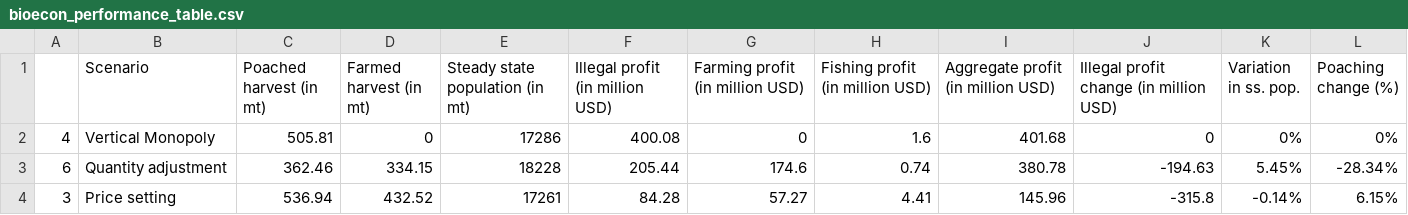
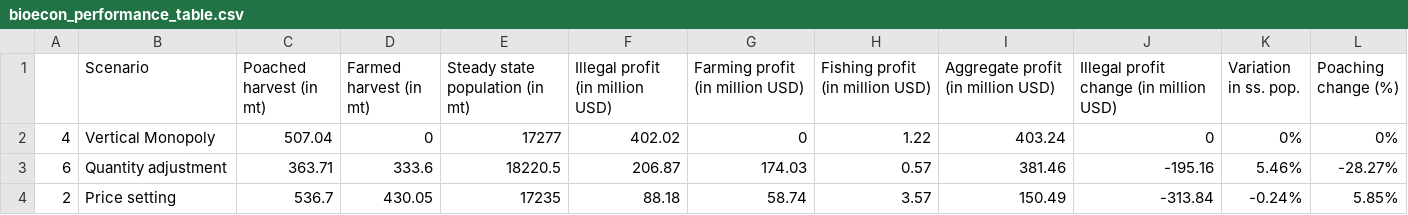
Before and after one commit to julawson/conservation_farming_totoaba, a CSV file: data/outputs/bioecon_performance_table.csv, drawn as a sheet.

```diff
--- a/data/outputs/bioecon_performance_table.csv
+++ b/data/outputs/bioecon_performance_table.csv
@@ -1,4 +1,4 @@
 "","Scenario","Poached harvest (in mt)","Farmed harvest (in mt)","Steady state population (in mt)","Illegal profit (in million USD)","Farming profit (in million USD)","Fishing profit (in million USD)","Aggregate profit (in million USD)","Illegal profit change (in million USD)","Variation in ss. pop.","Poaching change (%)"
-"4","Vertical Monopoly",505.81,0,17286,400.08,0,1.6,401.68,0,"0%","0%"
-"6","Quantity adjustment",362.46,334.15,18228,205.44,174.6,0.74,380.78,-194.63,"5.45%","-28.34%"
-"3","Price setting",536.94,432.52,17261,84.28,57.27,4.41,145.96,-315.8,"-0.14%","6.15%"
+"4","Vertical Monopoly",507.04,0,17277,402.02,0,1.22,403.24,0,"0%","0%"
+"6","Quantity adjustment",363.71,333.6,18220.5,206.87,174.03,0.57,381.46,-195.16,"5.46%","-28.27%"
+"2","Price setting",536.7,430.05,17235,88.18,58.74,3.57,150.49,-313.84,"-0.24%","5.85%"
```
Also changed, not shown: data/outputs/results_all_models.csv, 5 other files.
